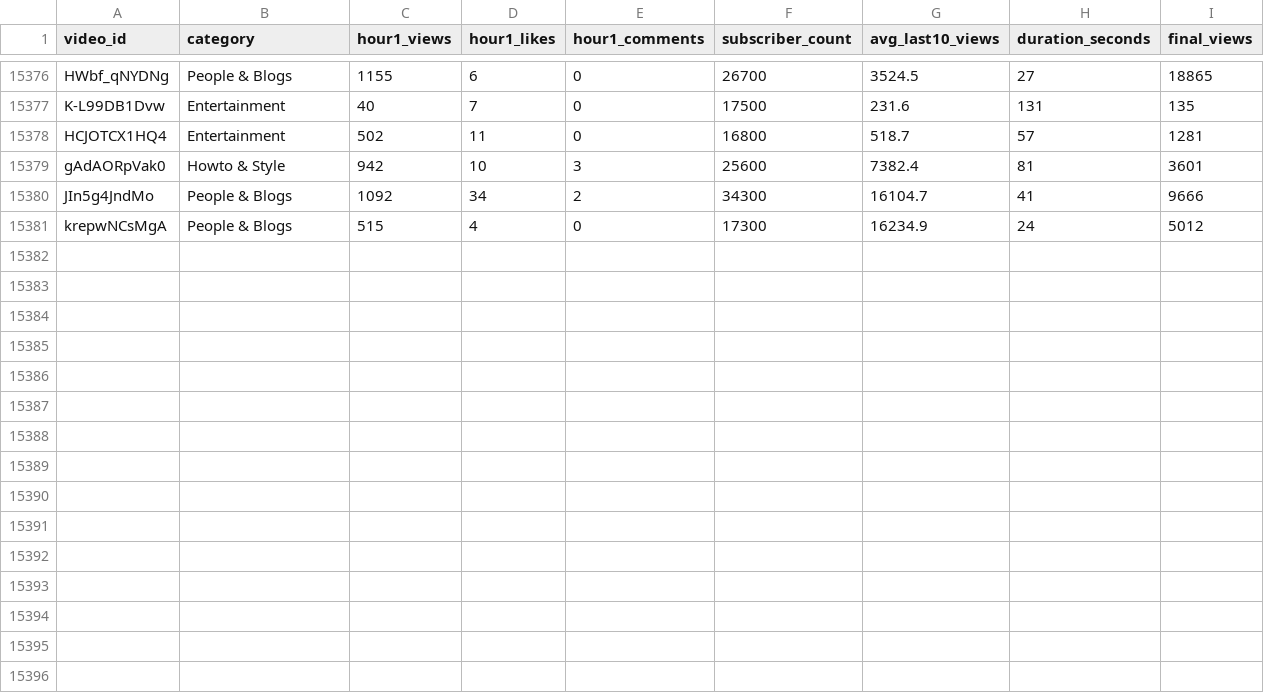
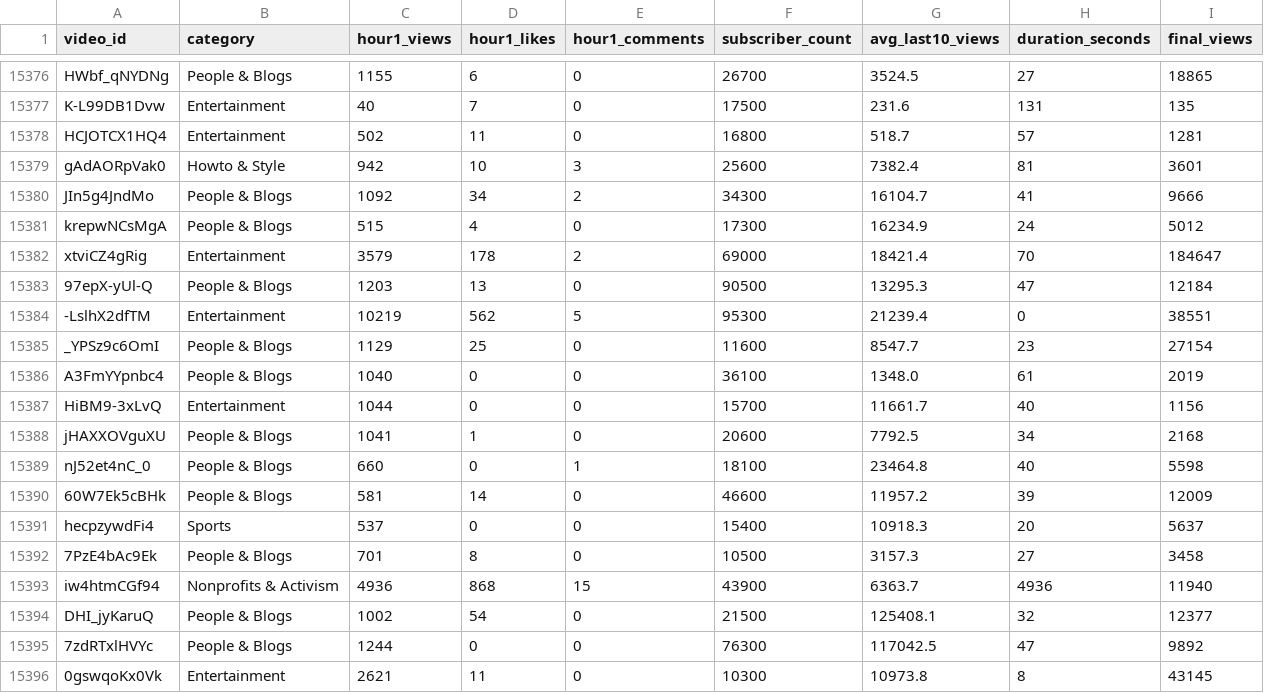
Before and after one commit to jaskiratkalra26/Youtube-Data-Extraction-Pipeline, a CSV file: dataset.csv, drawn as a sheet; only a part is shown, gaps mark what is left out.

```diff
--- a/dataset.csv
+++ b/dataset.csv
@@ -15381 +15381,16 @@ JIn5g4JndMo,People & Blogs,1092,34,2,34300,16104.7,41,9666
 krepwNCsMgA,People & Blogs,515,4,0,17300,16234.9,24,5012
+xtviCZ4gRig,Entertainment,3579,178,2,69000,18421.4,70,184647
+97epX-yUl-Q,People & Blogs,1203,13,0,90500,13295.3,47,12184
+-LslhX2dfTM,Entertainment,10219,562,5,95300,21239.4,0,38551
+_YPSz9c6OmI,People & Blogs,1129,25,0,11600,8547.7,23,27154
+A3FmYYpnbc4,People & Blogs,1040,0,0,36100,1348.0,61,2019
+HiBM9-3xLvQ,Entertainment,1044,0,0,15700,11661.7,40,1156
+jHAXXOVguXU,People & Blogs,1041,1,0,20600,7792.5,34,2168
+nJ52et4nC_0,People & Blogs,660,0,1,18100,23464.8,40,5598
+60W7Ek5cBHk,People & Blogs,581,14,0,46600,11957.2,39,12009
+hecpzywdFi4,Sports,537,0,0,15400,10918.3,20,5637
+7PzE4bAc9Ek,People & Blogs,701,8,0,10500,3157.3,27,3458
+iw4htmCGf94,Nonprofits & Activism,4936,868,15,43900,6363.7,4936,11940
+DHI_jyKaruQ,People & Blogs,1002,54,0,21500,125408.1,32,12377
+7zdRTxlHVYc,People & Blogs,1244,0,0,76300,117042.5,47,9892
+0gswqoKx0Vk,Entertainment,2621,11,0,10300,10973.8,8,43145
```
Also changed, not shown: final_data.csv, hour1_data.csv, 1 other file.
